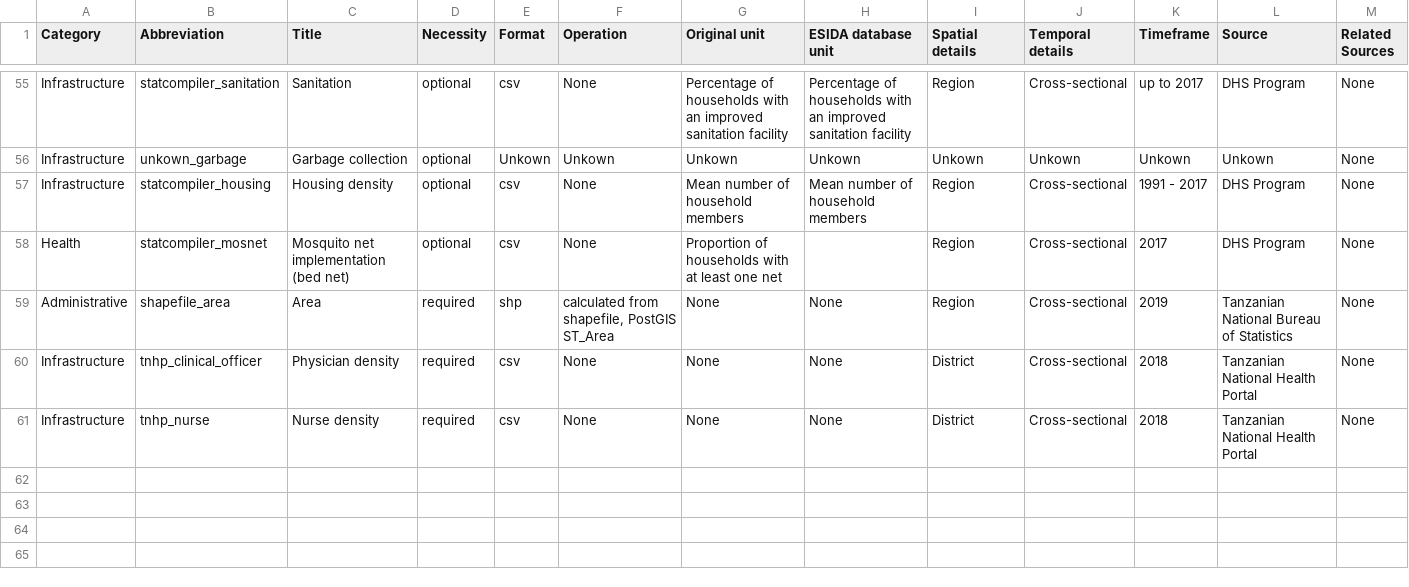
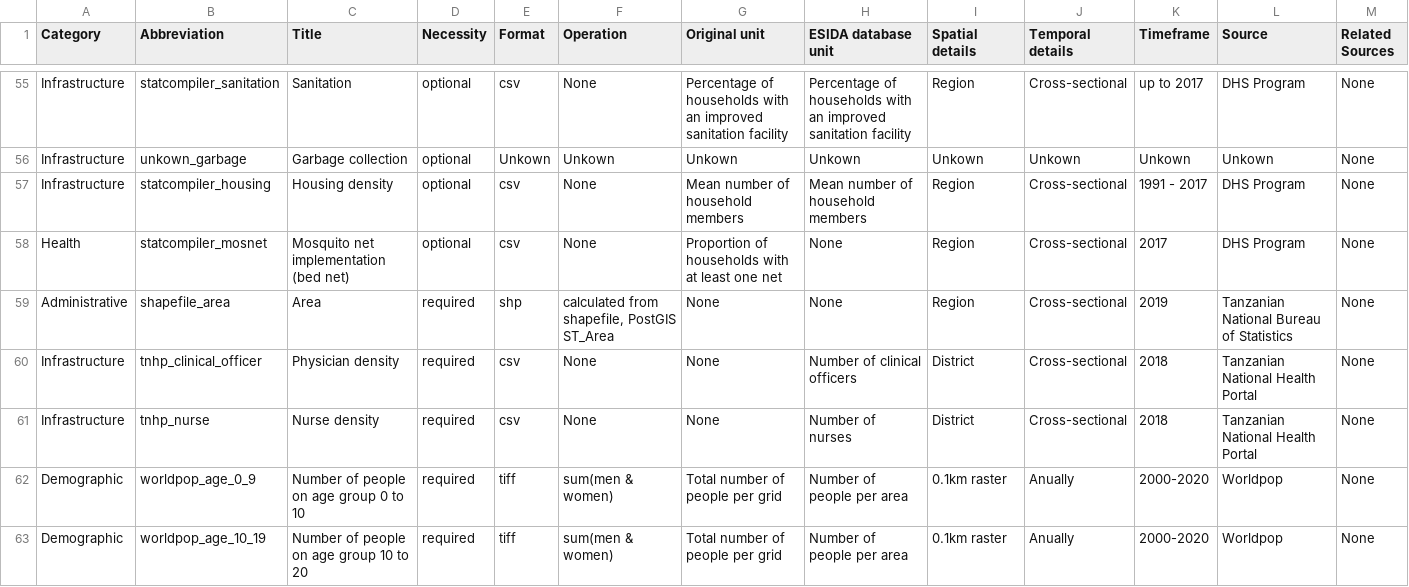
Before and after one commit to MARS-Group-HAW/esida-db, a CSV file: input/meta_data/DB_Meta_Sheet - Documentation.csv, drawn as a sheet; only a part is shown, gaps mark what is left out; rows hold the shown columns only; the diff covers the shown part only; the diff names each change by its address in the sheet, - before the commit and + after, or states it on an @@ line.

Commit message:
chore: update met data

```diff
--- a/input/meta_data/DB_Meta_Sheet - Documentation.csv
+++ b/input/meta_data/DB_Meta_Sheet - Documentation.csv
-H58 (ESIDA database unit): (empty)
+H58 (ESIDA database unit): None
-H60 (ESIDA database unit): None
+H60 (ESIDA database unit): Number of clinical officers
-H61 (ESIDA database unit): None
+H61 (ESIDA database unit): Number of nurses
+row 62: Demographic | worldpop_age_0_9 | Number of people on age group 0 to 10 | required | tiff | sum(men & women) | Total number of people per grid | Number of people per area | 0.1km raster | Anually | 2000-2020 | Worldpop | None
+row 63: Demographic | worldpop_age_10_19 | Number of people on age group 10 to 20 | required | tiff | sum(men & women) | Total number of people per grid | Number of people per area | 0.1km raster | Anually | 2000-2020 | Worldpop | None
```
Also changed, not shown: 6 added rows and 6 edited cells elsewhere in this file, input/meta_data/DB_Meta_Sheet - Metadata.csv, 17 other files.
